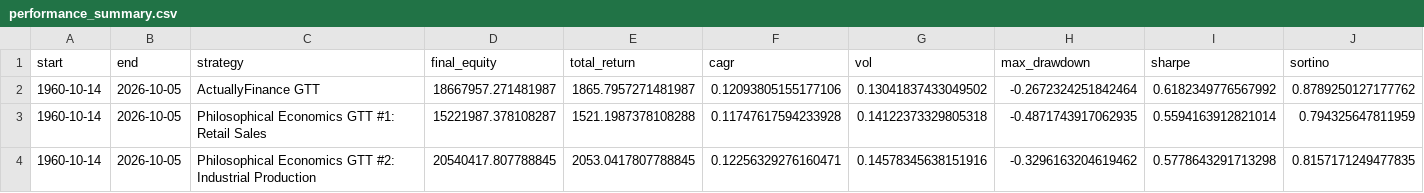
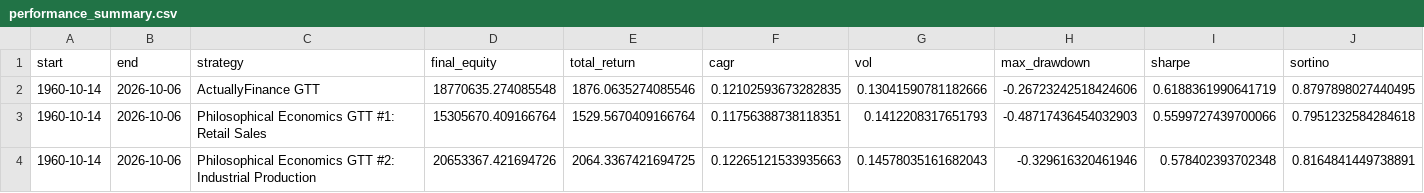
Before and after one commit to actuallyfin/actuallyfinance-site, a CSV file: recession-timing-dashboard/performance_summary.csv, drawn as a sheet; only a part is shown; the diff covers the shown part only; the diff names each change by its address in the sheet, - before the commit and + after, or states it on an @@ line.

```diff
--- a/recession-timing-dashboard/performance_summary.csv
+++ b/recession-timing-dashboard/performance_summary.csv
-B2:B4 (end): 2026-10-05
+B2:B4 (end): 2026-10-06
-D2 (final_equity): 18667957.271481987
+D2 (final_equity): 18770635.274085548
-E2 (total_return): 1865.7957271481987
+E2 (total_return): 1876.0635274085546
-F2 (cagr): 0.12093805155177106
+F2 (cagr): 0.12102593673282835
-G2 (vol): 0.13041837433049502
+G2 (vol): 0.13041590781182666
-H2 (max_drawdown): -0.2672324251842464
+H2 (max_drawdown): -0.26723242518424606
-I2 (sharpe): 0.6182349776567992
+I2 (sharpe): 0.6188361990641719
-J2 (sortino): 0.8789250127177762
+J2 (sortino): 0.8797898027440495
-D3 (final_equity): 15221987.378108287
+D3 (final_equity): 15305670.409166764
-E3 (total_return): 1521.1987378108288
+E3 (total_return): 1529.5670409166764
-F3 (cagr): 0.11747617594233928
+F3 (cagr): 0.11756388738118351
-G3 (vol): 0.14122373329805318
+G3 (vol): 0.1412208317651793
-H3 (max_drawdown): -0.4871743917062935
+H3 (max_drawdown): -0.48717436454032903
-I3 (sharpe): 0.5594163912821014
+I3 (sharpe): 0.5599727439700066
-J3 (sortino): 0.794325647811959
+J3 (sortino): 0.7951232584284618
-D4 (final_equity): 20540417.807788845
+D4 (final_equity): 20653367.421694726
-E4 (total_return): 2053.0417807788845
+E4 (total_return): 2064.3367421694725
-F4 (cagr): 0.12256329276160471
+F4 (cagr): 0.12265121533935663
-G4 (vol): 0.14578345638151916
+G4 (vol): 0.14578035161682043
-H4 (max_drawdown): -0.3296163204619462
+H4 (max_drawdown): -0.329616320461946
-I4 (sharpe): 0.5778643291713298
+I4 (sharpe): 0.578402393702348
-J4 (sortino): 0.8157171249477835
+J4 (sortino): 0.8164841449738891
```
Also changed, not shown: 56 edited cells elsewhere in this file, recession-timing-dashboard/monthly_signal.csv, recession-timing-dashboard/monthly_signal_10m.csv, 8 other files.
